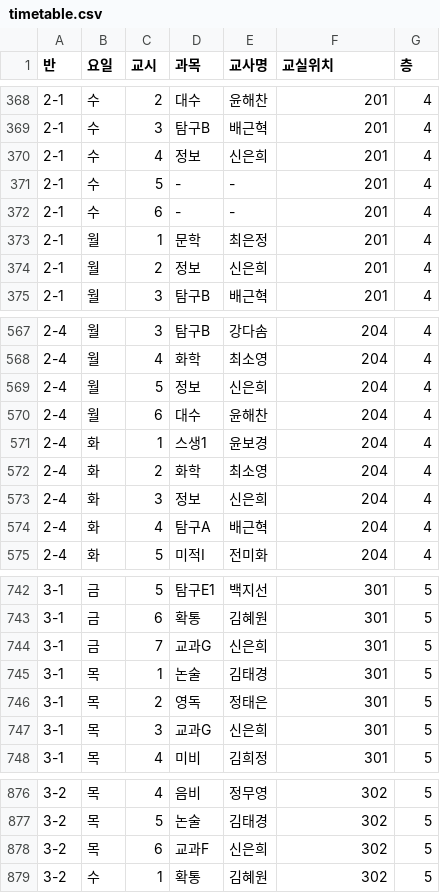
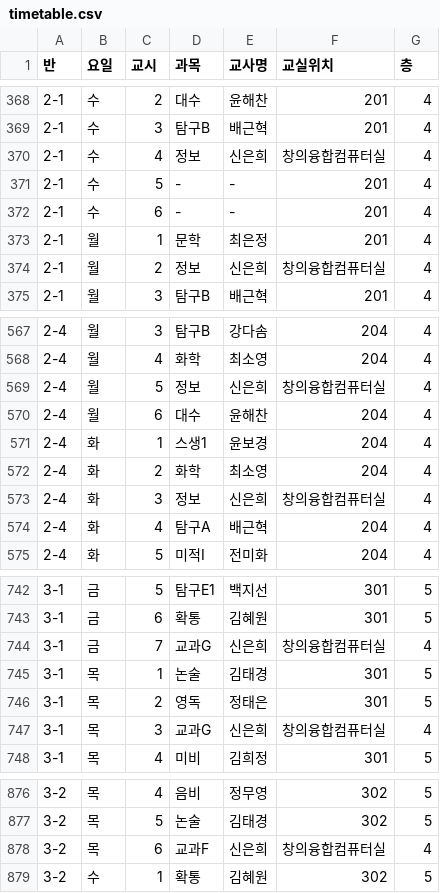
Before and after one commit to zzazzu1103/GIL-ZABI, a CSV file: data/timetable.csv, drawn as a sheet; only a part is shown, gaps mark what is left out; the diff covers the shown part only.

```diff
--- a/data/timetable.csv
+++ b/data/timetable.csv
@@ -369,3 +369,3 @@
 2-1,수,3,탐구B,배근혁,201,4
-2-1,수,4,정보,신은희,201,4
+2-1,수,4,정보,신은희,창의융합컴퓨터실,4
 2-1,수,5,-,-,201,4
@@ -373,3 +373,3 @@
 2-1,월,1,문학,최은정,201,4
-2-1,월,2,정보,신은희,201,4
+2-1,월,2,정보,신은희,창의융합컴퓨터실,4
 2-1,월,3,탐구B,배근혁,201,4
@@ -568,3 +568,3 @@
 2-4,월,4,화학,최소영,204,4
-2-4,월,5,정보,신은희,204,4
+2-4,월,5,정보,신은희,창의융합컴퓨터실,4
 2-4,월,6,대수,윤해찬,204,4
@@ -572,3 +572,3 @@
 2-4,화,2,화학,최소영,204,4
-2-4,화,3,정보,신은희,204,4
+2-4,화,3,정보,신은희,창의융합컴퓨터실,4
 2-4,화,4,탐구A,배근혁,204,4
@@ -743,6 +743,6 @@
 3-1,금,6,확통,김혜원,301,5
-3-1,금,7,교과G,신은희,301,5
+3-1,금,7,교과G,신은희,창의융합컴퓨터실,4
 3-1,목,1,논술,김태경,301,5
 3-1,목,2,영독,정태은,301,5
-3-1,목,3,교과G,신은희,301,5
+3-1,목,3,교과G,신은희,창의융합컴퓨터실,4
 3-1,목,4,미비,김희정,301,5
@@ -877,3 +877,3 @@
 3-2,목,5,논술,김태경,302,5
-3-2,목,6,교과F,신은희,302,5
+3-2,목,6,교과F,신은희,창의융합컴퓨터실,4
 3-2,수,1,확통,김혜원,302,5
```
Also changed, not shown: 10 edited cells elsewhere in this file, data/teacher_timetable.csv.
